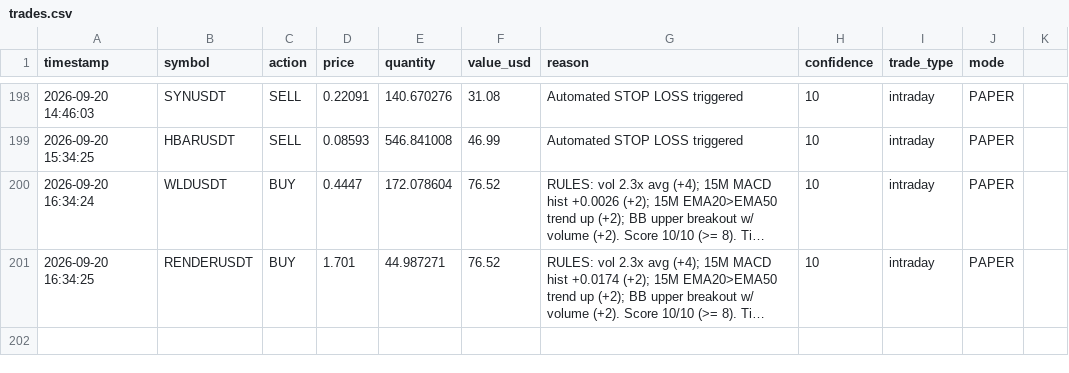
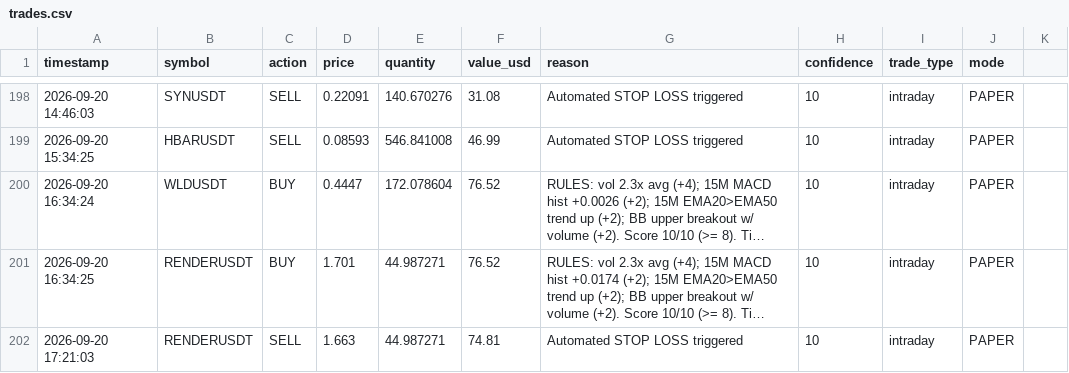
Before and after one commit to novaigtools/trading-agent, a CSV file: trades.csv, drawn as a sheet; only a part is shown, gaps mark what is left out; long unchanged cells end in …; the diff names each change by its address in the sheet, - before the commit and + after, or states it on an @@ line.

```diff
--- a/trades.csv
+++ b/trades.csv
+row 202: 2026-09-20 17:21:03 | RENDERUSDT | SELL | 1.663 | 44.987271 | 74.81 | Automated STOP LOSS triggered | 10 | intraday | PAPER
```
Also changed, not shown: 1 other file.
